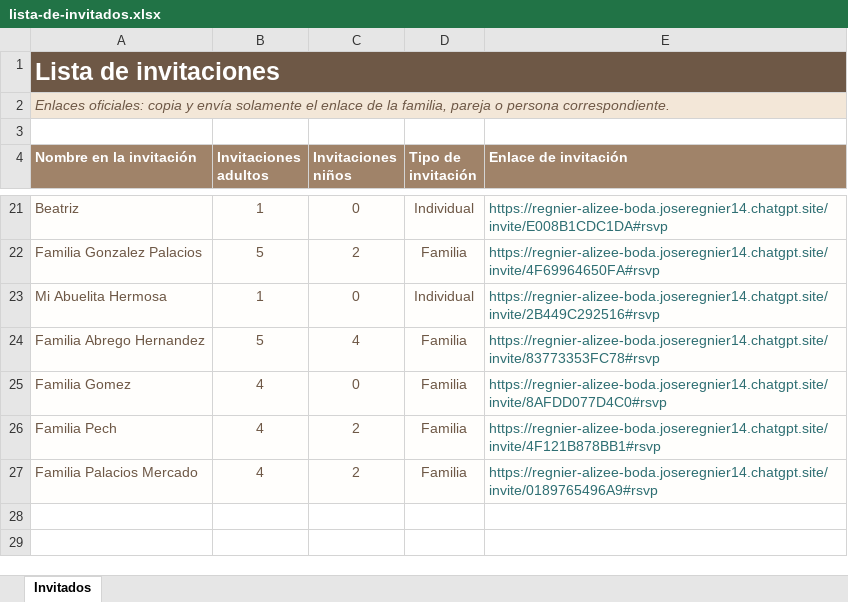
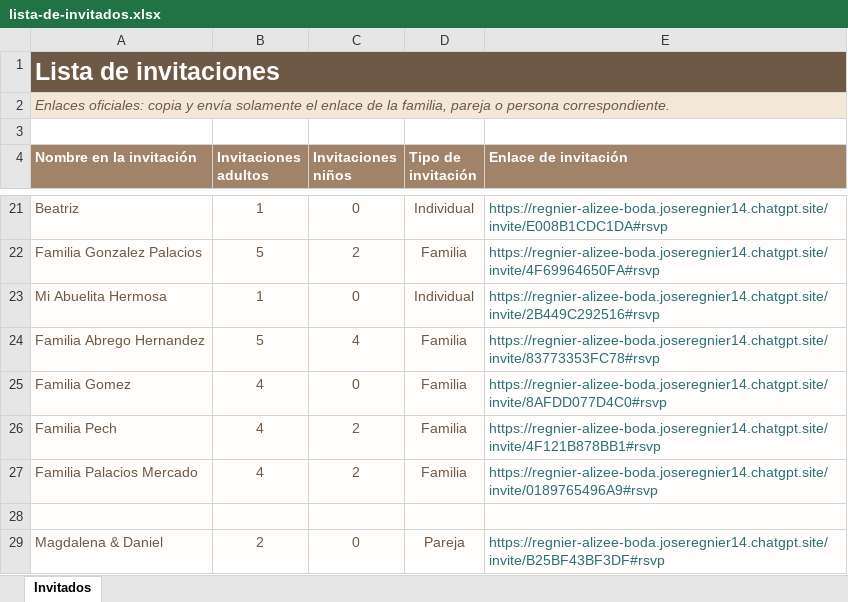
Before and after one commit to RRegnieRR/WeddingInvitation, an Excel workbook: outputs/wedding-rsvp/lista-de-invitados.xlsx, sheet Invitados, drawn as a sheet; only a part is shown, gaps mark what is left out; values as stored, in another font and other column widths than the file's, no borders; the diff names each change by its address in the sheet, - before the commit and + after, or states it on an @@ line.

Commit message:
Fix invitation assets and sync updated guest list

```diff
--- a/outputs/wedding-rsvp/lista-de-invitados.xlsx (sheet Invitados)
+++ b/outputs/wedding-rsvp/lista-de-invitados.xlsx (sheet Invitados)
+row 28: (empty)
+row 29: Magdalena & Daniel | 2 | 0 | Pareja | https://regnier-alizee-boda.joseregnier14.chatgpt.site/invite/B25BF43BF3DF#rsvp
```
Also changed, not shown: 2 other files.
